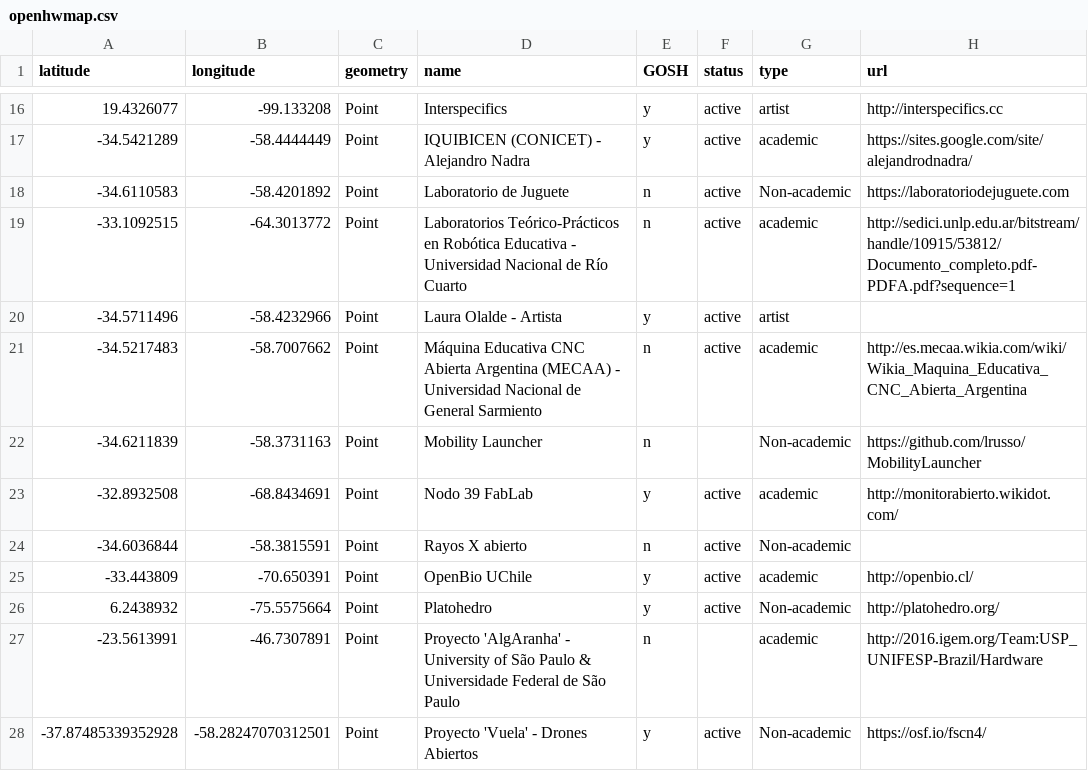
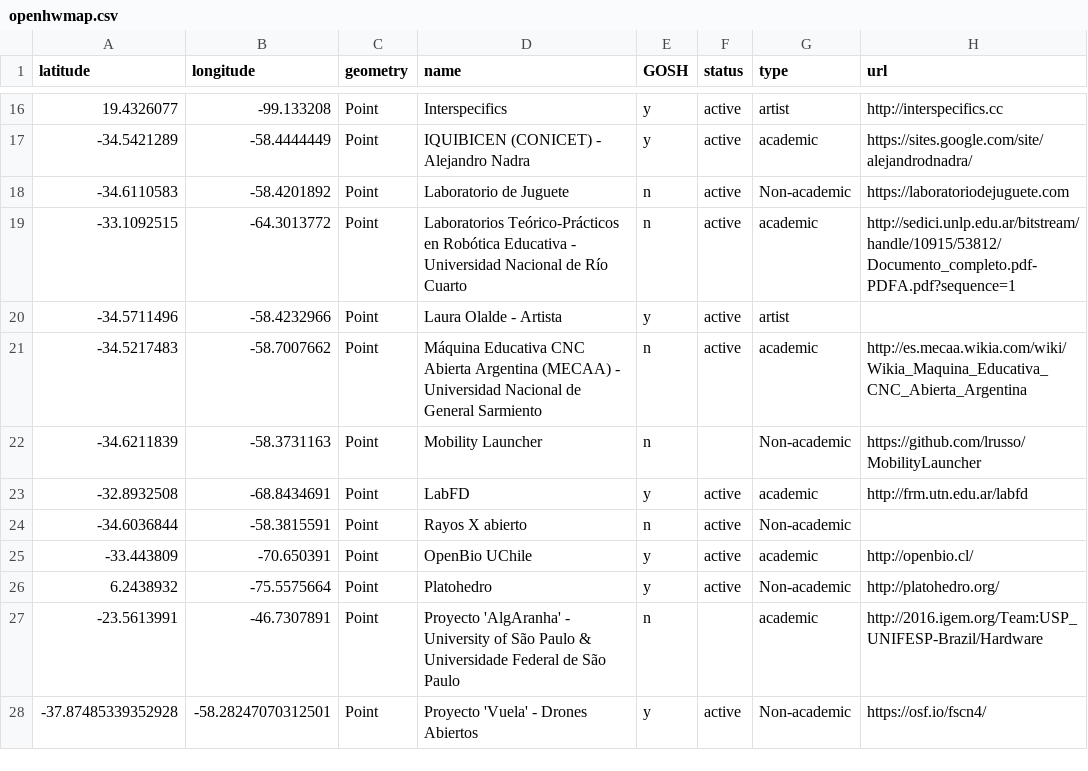
Before and after one commit to thessaly/GOSHMap, a CSV file: openhwmap.csv, drawn as a sheet; only a part is shown, gaps mark what is left out.

Commit message:
Update openhwmap.csv

```diff
--- a/openhwmap.csv
+++ b/openhwmap.csv
@@ -36,4 +36,4 @@ latitude,longitude,geometry,name,GOSH,status,type,url
 ",n,,Non-academic,https://github.com/lrusso/MobilityLauncher
--32.8932508,-68.8434691,Point,"Nodo 39 FabLab
-",y,active,academic,http://monitorabierto.wikidot.com/
+-32.8932508,-68.8434691,Point,"LabFD
+",y,active,academic,http://frm.utn.edu.ar/labfd
 -34.6036844,-58.3815591,Point,"Rayos X abierto
```
